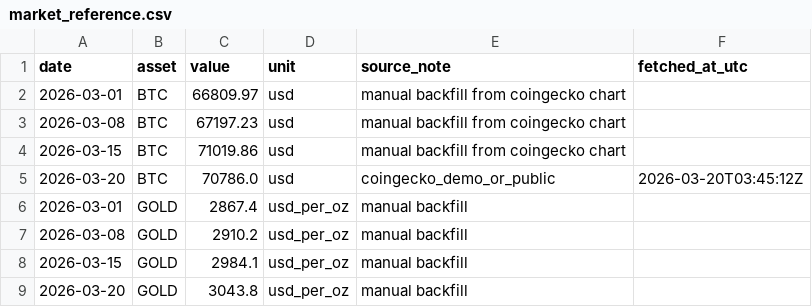
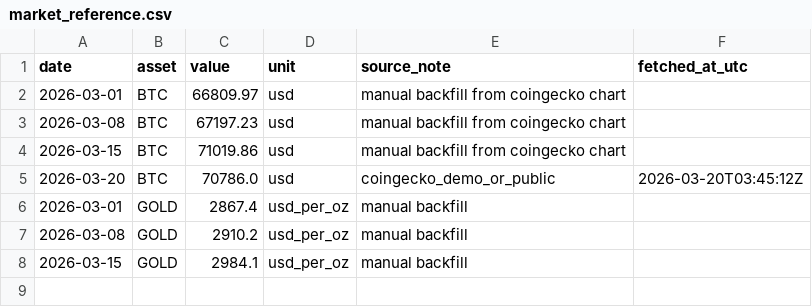
Before and after one commit to ecoin-project/ecoin-public, a CSV file: data/market_reference.csv, drawn as a sheet; the diff names each change by its address in the sheet, - before the commit and + after, or states it on an @@ line.

Commit message:
Update market_reference.csv

```diff
--- a/data/market_reference.csv
+++ b/data/market_reference.csv
-row 9: 2026-03-20 | GOLD | 3043.8 | usd_per_oz | manual backfill
```
